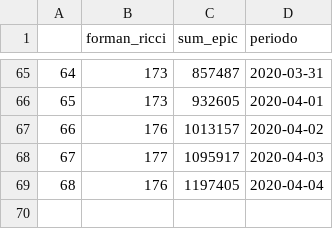
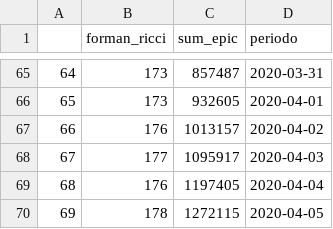
Before and after one commit to edneide/covid-19_Pernambuco, a CSV file: curvatura_ricci/forman_ricci_mundial.csv, drawn as a sheet; only a part is shown, gaps mark what is left out; the diff names each change by its address in the sheet, - before the commit and + after, or states it on an @@ line.

Commit message:
Update forman_ricci_mundial.csv

```diff
--- a/curvatura_ricci/forman_ricci_mundial.csv
+++ b/curvatura_ricci/forman_ricci_mundial.csv
+row 70: 69 | 178 | 1272115 | 2020-04-05
```
